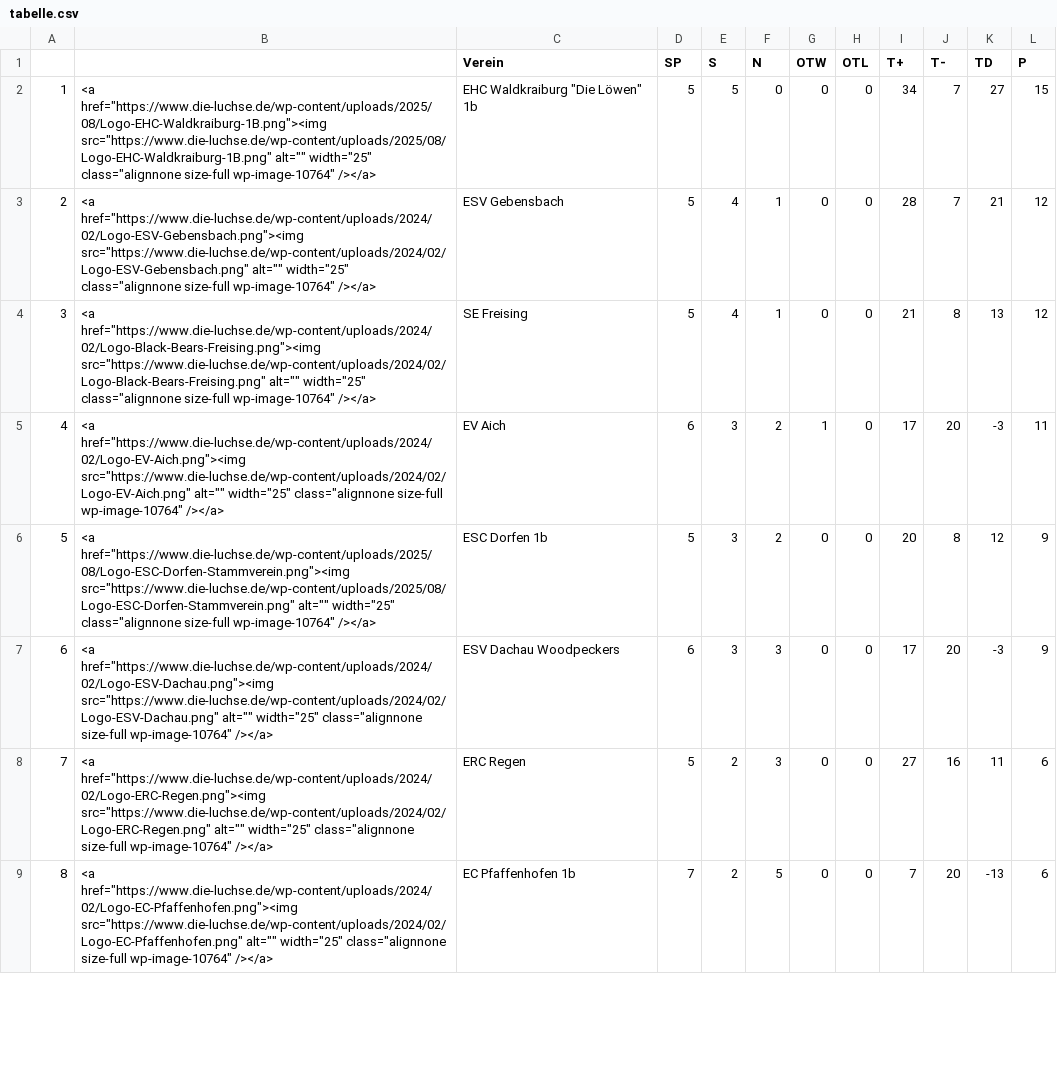
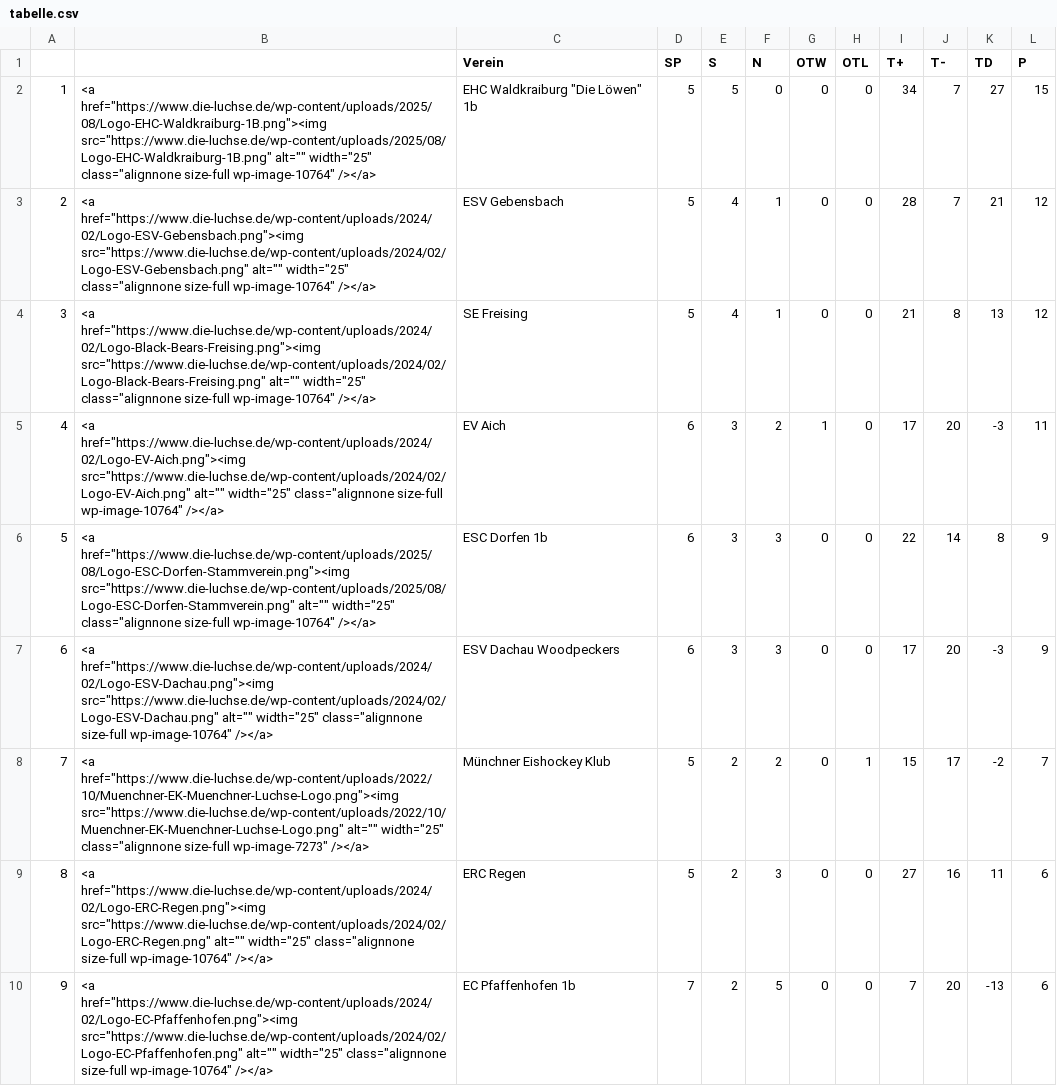
Before and after one commit to lpkiemes/mek-autotabelle, a CSV file: tabelle.csv, drawn as a sheet; only a part is shown; addresses are those after the commit; the diff covers the shown part only; the diff names each change by its address in the sheet, - before the commit and + after, or states it on an @@ line.

```diff
--- a/tabelle.csv
+++ b/tabelle.csv
-D6 (SP): 5
+D6 (SP): 6
-F6 (N): 2
+F6 (N): 3
-I6 (T+): 20
+I6 (T+): 22
-J6 (T-): 8
+J6 (T-): 14
-K6 (TD): 12
+K6 (TD): 8
+row 8: 7 | <a href="https://www.die-luchse.de/wp-content/uploads/2022/10/Muenchner-EK-Muenchner-Luchse-Logo.png"><img src="https://www.die-luchse.de/wp-content/uploads/2022/10/Muenchner-EK-Muenchner-Luchse-Logo.png" alt="" width="25" class="alignnone size-full wp-image-7273" /></a> | Münchner Eishockey Klub | 5 | 2 | 2 | 0 | 1 | 15 | 17 | -2 | 7
@@ column A renumbered between rows 9 and 10 @@
```
Also changed, not shown: 1 removed row elsewhere in this file.
